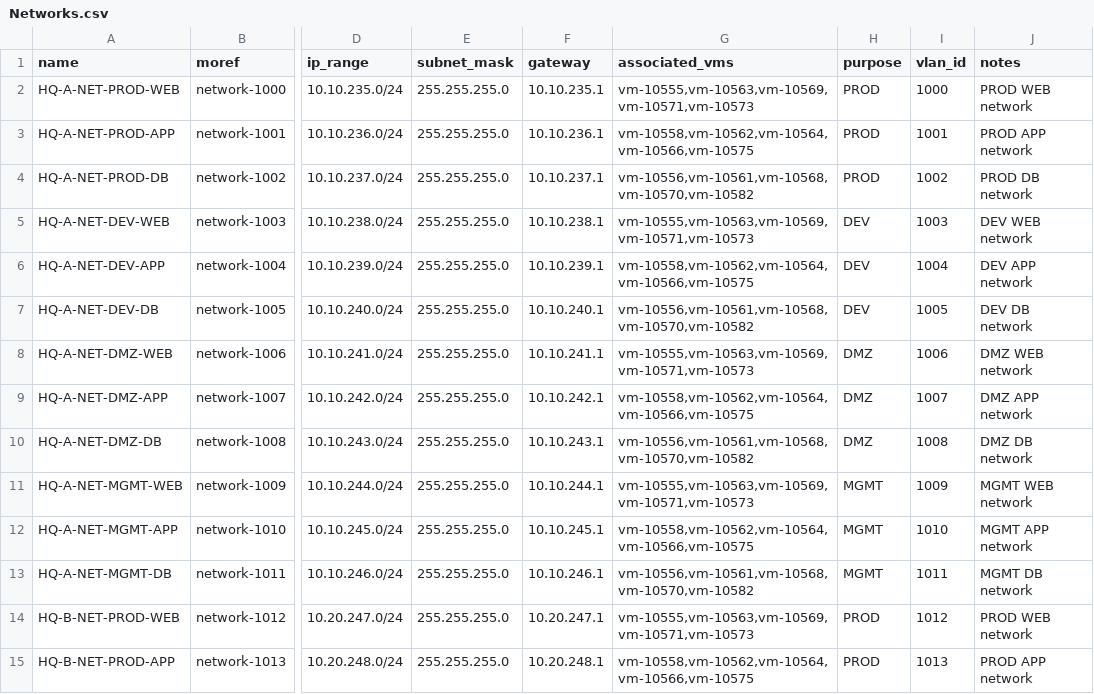
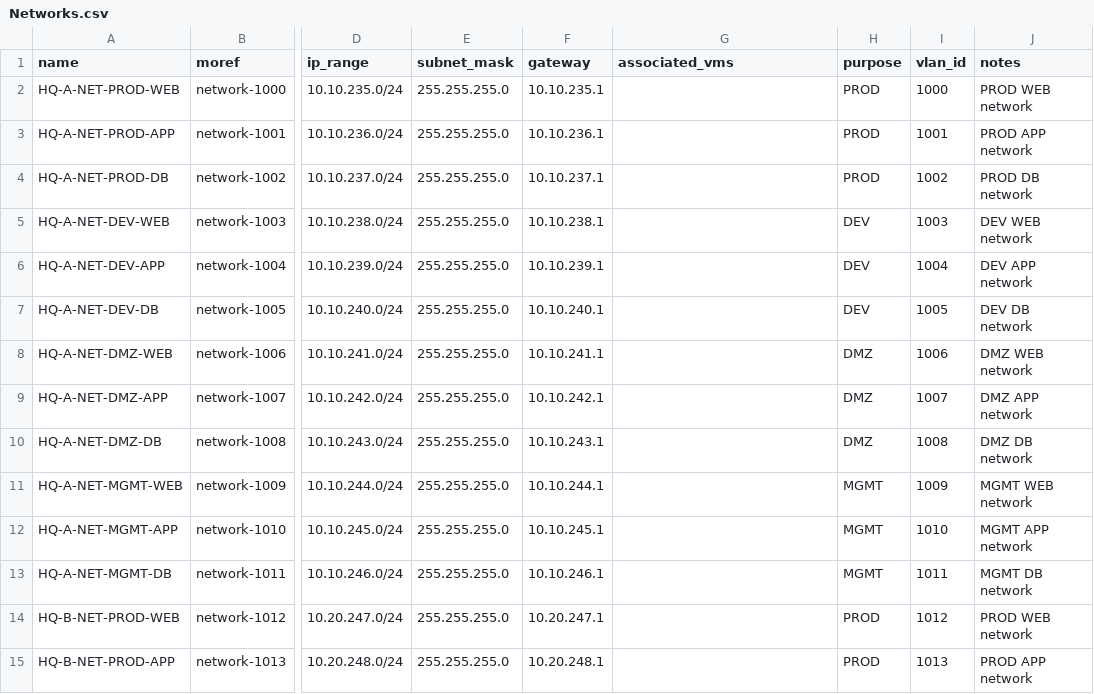
Before and after one commit to lambda-m/DataForge, a CSV file: vsphere-data/Networks.csv, drawn as a sheet; only a part is shown, gaps mark what is left out; the diff covers the shown part only; the diff names each change by its address in the sheet, - before the commit and + after, or states it on an @@ line.

```diff
--- a/vsphere-data/Networks.csv
+++ b/vsphere-data/Networks.csv
-G2 (associated_vms): vm-10555,vm-10563,vm-10569,vm-10571,vm-10573
+G2 (associated_vms): (empty)
-G3 (associated_vms): vm-10558,vm-10562,vm-10564,vm-10566,vm-10575
+G3 (associated_vms): (empty)
-G4 (associated_vms): vm-10556,vm-10561,vm-10568,vm-10570,vm-10582
+G4 (associated_vms): (empty)
-G5 (associated_vms): vm-10555,vm-10563,vm-10569,vm-10571,vm-10573
+G5 (associated_vms): (empty)
-G6 (associated_vms): vm-10558,vm-10562,vm-10564,vm-10566,vm-10575
+G6 (associated_vms): (empty)
-G7 (associated_vms): vm-10556,vm-10561,vm-10568,vm-10570,vm-10582
+G7 (associated_vms): (empty)
-G8 (associated_vms): vm-10555,vm-10563,vm-10569,vm-10571,vm-10573
+G8 (associated_vms): (empty)
-G9 (associated_vms): vm-10558,vm-10562,vm-10564,vm-10566,vm-10575
+G9 (associated_vms): (empty)
-G10 (associated_vms): vm-10556,vm-10561,vm-10568,vm-10570,vm-10582
+G10 (associated_vms): (empty)
-G11 (associated_vms): vm-10555,vm-10563,vm-10569,vm-10571,vm-10573
+G11 (associated_vms): (empty)
-G12 (associated_vms): vm-10558,vm-10562,vm-10564,vm-10566,vm-10575
+G12 (associated_vms): (empty)
-G13 (associated_vms): vm-10556,vm-10561,vm-10568,vm-10570,vm-10582
+G13 (associated_vms): (empty)
-G14 (associated_vms): vm-10555,vm-10563,vm-10569,vm-10571,vm-10573
+G14 (associated_vms): (empty)
-G15 (associated_vms): vm-10558,vm-10562,vm-10564,vm-10566,vm-10575
+G15 (associated_vms): (empty)
```
Also changed, not shown: 46 edited cells elsewhere in this file, vsphere-data/Datacenters.csv, vsphere-data/PortGroups.csv, 12 other files.
